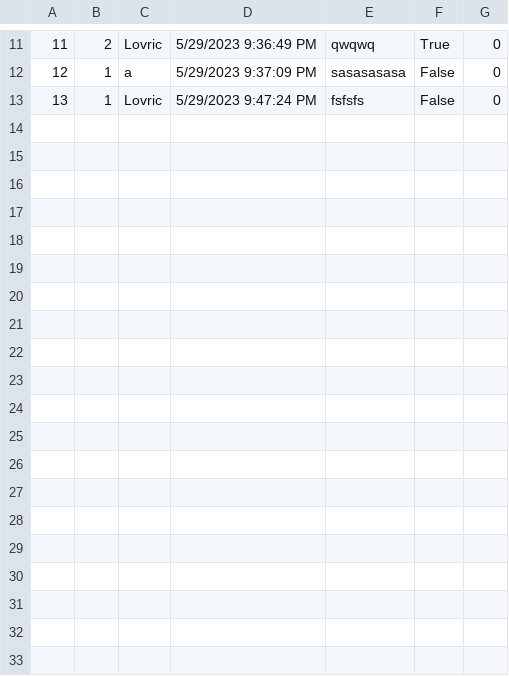
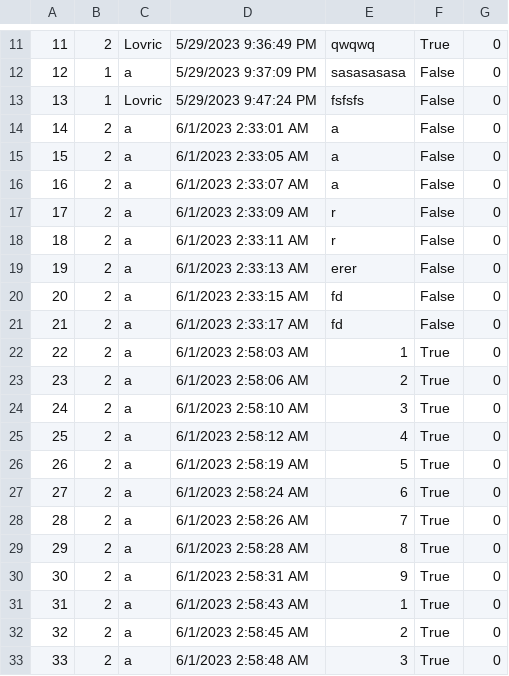
Before and after one commit to anjalovric/Tim1, a CSV file: InitialProject/Resources/Data/forumComments.csv, drawn as a sheet; only a part is shown, gaps mark what is left out.

```diff
--- a/InitialProject/Resources/Data/forumComments.csv
+++ b/InitialProject/Resources/Data/forumComments.csv
@@ -13 +13,21 @@
 13|1|Lovric|5/29/2023 9:47:24 PM|fsfsfs|False|0
+14|2|a|6/1/2023 2:33:01 AM|a|False|0
+15|2|a|6/1/2023 2:33:05 AM|a|False|0
+16|2|a|6/1/2023 2:33:07 AM|a|False|0
+17|2|a|6/1/2023 2:33:09 AM|r|False|0
+18|2|a|6/1/2023 2:33:11 AM|r|False|0
+19|2|a|6/1/2023 2:33:13 AM|erer|False|0
+20|2|a|6/1/2023 2:33:15 AM|fd|False|0
+21|2|a|6/1/2023 2:33:17 AM|fd|False|0
+22|2|a|6/1/2023 2:58:03 AM|1|True|0
+23|2|a|6/1/2023 2:58:06 AM|2|True|0
+24|2|a|6/1/2023 2:58:10 AM|3|True|0
+25|2|a|6/1/2023 2:58:12 AM|4|True|0
+26|2|a|6/1/2023 2:58:19 AM|5|True|0
+27|2|a|6/1/2023 2:58:24 AM|6|True|0
+28|2|a|6/1/2023 2:58:26 AM|7|True|0
+29|2|a|6/1/2023 2:58:28 AM|8|True|0
+30|2|a|6/1/2023 2:58:31 AM|9|True|0
+31|2|a|6/1/2023 2:58:43 AM|1|True|0
+32|2|a|6/1/2023 2:58:45 AM|2|True|0
+33|2|a|6/1/2023 2:58:48 AM|3|True|0
```
Also changed, not shown: InitialProject/Resources/Data/accommodationReservations.csv, 8 other files.
